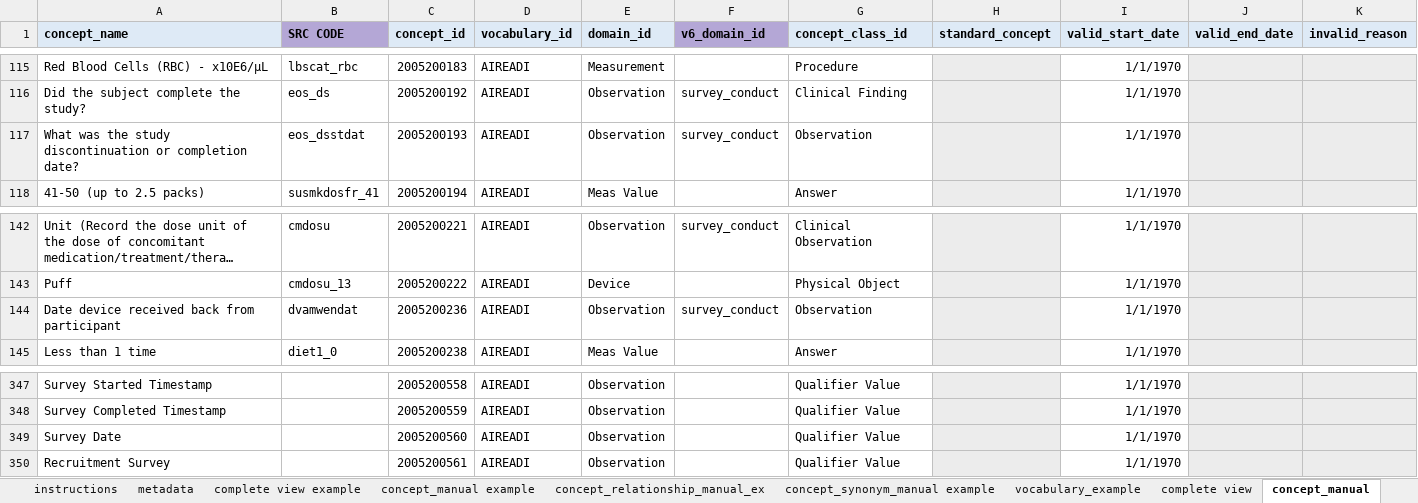
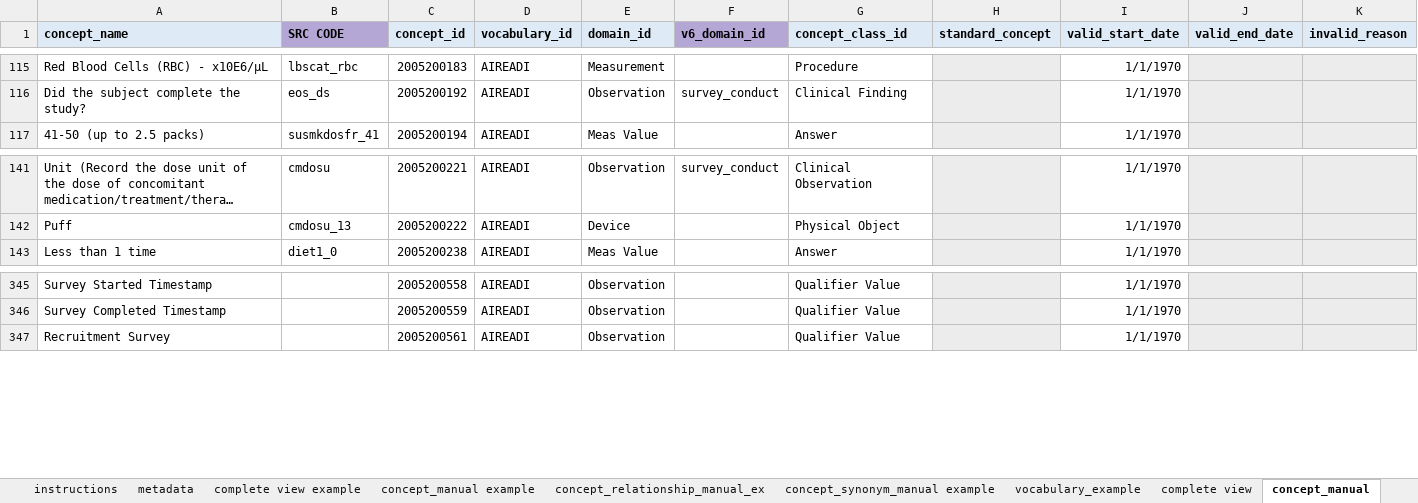
Before and after one commit to AI-READI/DataElementMaps, an Excel workbook: AIREADi_OMOP_Vocabulary_Request/template_4_adding_vocabulary-2.xlsx, sheet concept_manual, drawn as a sheet; only a part is shown, gaps mark what is left out; long unchanged cells end in …; values as stored, in another font and other column widths than the file's, no borders; charts and pictures not drawn; the diff names each change by its address in the sheet, - before the commit and + after, or states it on an @@ line.

Commit message:
Removed unused codes in concept_manual

```diff
--- a/AIREADi_OMOP_Vocabulary_Request/template_4_adding_vocabulary-2.xlsx (sheet concept_manual)
+++ b/AIREADi_OMOP_Vocabulary_Request/template_4_adding_vocabulary-2.xlsx (sheet concept_manual)
-row 117: What was the study discontinuation or completion date? | eos_dsstdat | 2005200193 | AIREADI | Observation | survey_conduct | Observation |  | 1/1/1970
-row 144: Date device received back from participant | dvamwendat | 2005200236 | AIREADI | Observation | survey_conduct | Observation |  | 1/1/1970
-row 349: Survey Date |  | 2005200560 | AIREADI | Observation |  | Qualifier Value |  | 1/1/1970
```
Also changed, not shown: 1 other file.
